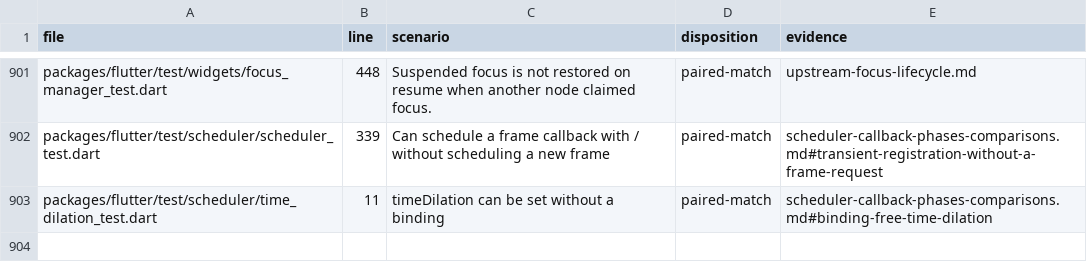
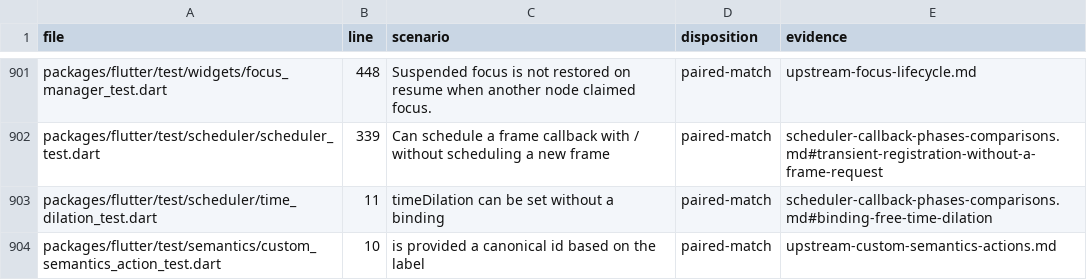
Before and after one commit to FabortLabs/incular, a TSV file: audits/flutter-3.50.0-parity/upstream-dispositions.tsv, drawn as a sheet; only a part is shown, gaps mark what is left out; the diff names each change by its address in the sheet, - before the commit and + after, or states it on an @@ line.

Commit message:
Canonicalize custom semantics action descriptions

```diff
--- a/audits/flutter-3.50.0-parity/upstream-dispositions.tsv
+++ b/audits/flutter-3.50.0-parity/upstream-dispositions.tsv
+row 904: packages/flutter/test/semantics/custom_semantics_action_test.dart | 10 | is provided a canonical id based on the label | paired-match | upstream-custom-semantics-actions.md
```
Also changed, not shown: 6 other files.
